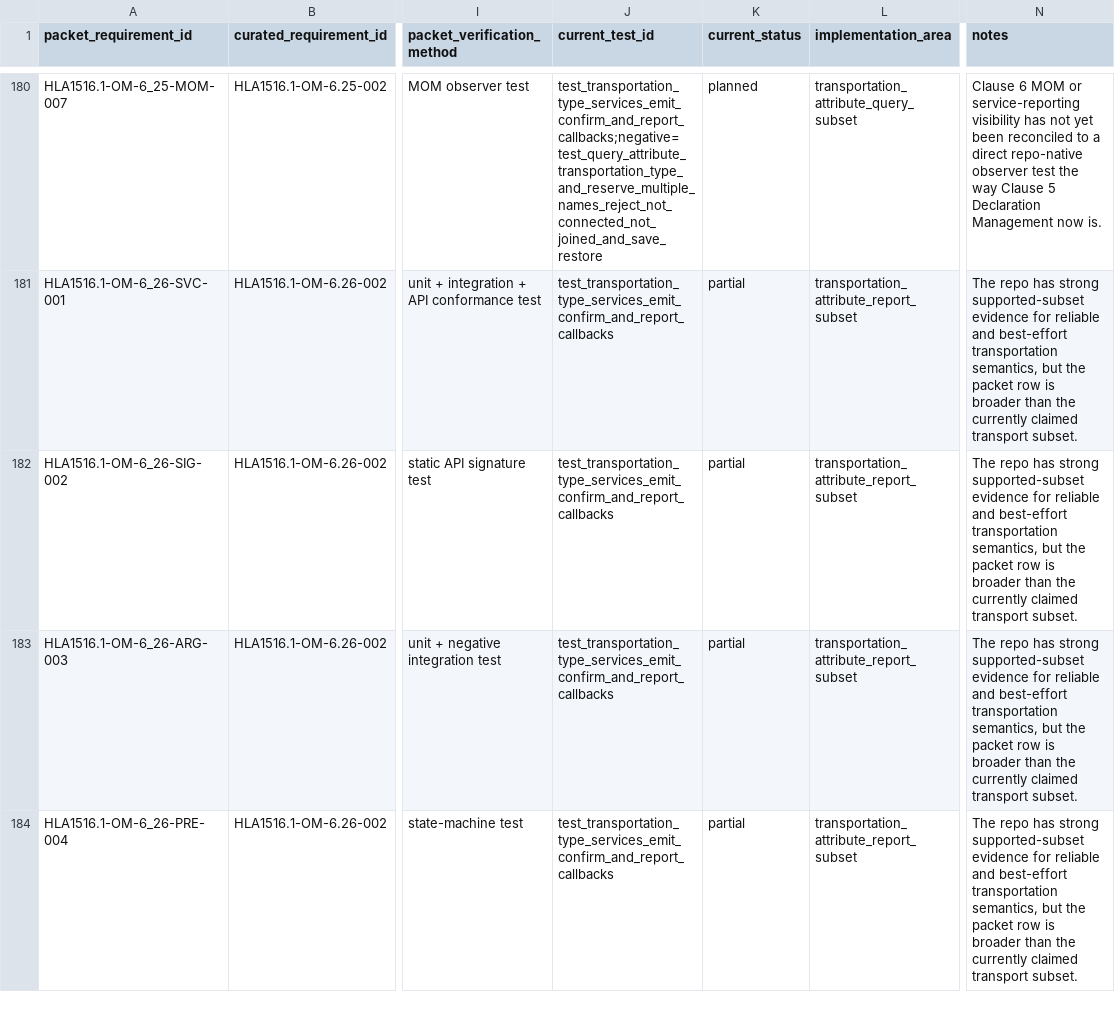
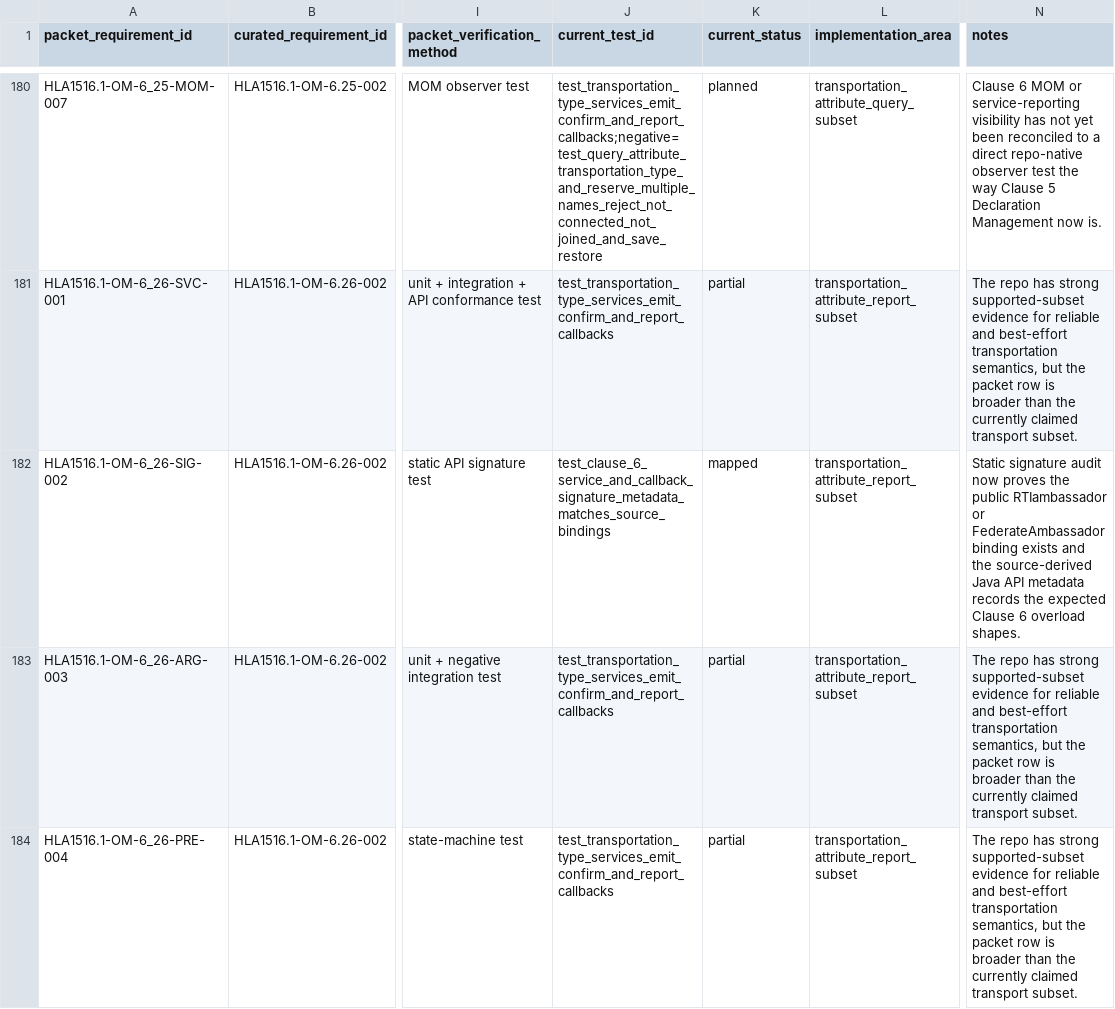
Before and after one commit to sheepfling/sturdy-broccoli, a CSV file: requirements/hla1516_1_clause_6_om_detailed_reconciliation.csv, drawn as a sheet; only a part is shown, gaps mark what is left out; the diff covers the shown part only; the diff names each change by its address in the sheet, - before the commit and + after, or states it on an @@ line.

Commit message:
Close Clause 6 signature backlog

```diff
--- a/requirements/hla1516_1_clause_6_om_detailed_reconciliation.csv
+++ b/requirements/hla1516_1_clause_6_om_detailed_reconciliation.csv
-J182 (current_test_id): test_transportation_type_services_emit_confirm_and_report_callbacks
+J182 (current_test_id): test_clause_6_service_and_callback_signature_metadata_matches_source_bindings
-K182 (current_status): partial
+K182 (current_status): mapped
-N182 (notes): The repo has strong supported-subset evidence for reliable and best-effort transportation semantics, but the packet row is broader than the currently claimed transport subset.
+N182 (notes): Static signature audit now proves the public RTIambassador or FederateAmbassador binding exists and the source-derived Java API metadata records the expected Clause 6 overload shapes.
```
Also changed, not shown: 27 edited cells elsewhere in this file, 1 other file.
